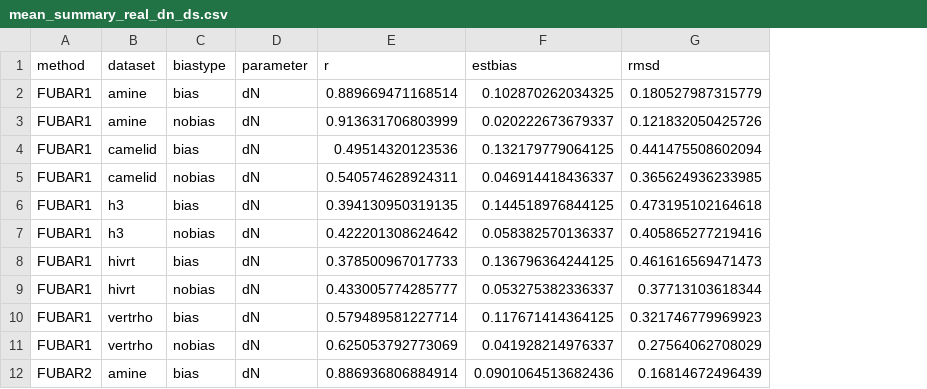
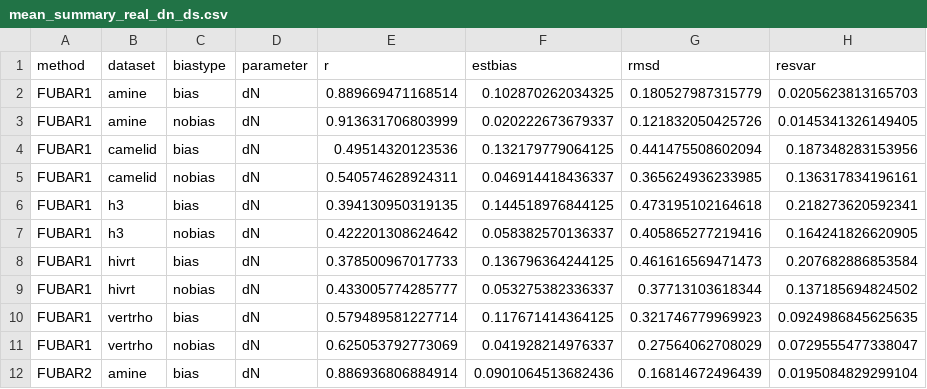
Before and after one commit to sjspielman/dnds_1rate_2rate, a CSV file: postprocessing/dataframes/mean_summary_real_dn_ds.csv, drawn as a sheet; only a part is shown; the diff names each change by its address in the sheet, - before the commit and + after, or states it on an @@ line.

```diff
--- a/postprocessing/dataframes/mean_summary_real_dn_ds.csv
+++ b/postprocessing/dataframes/mean_summary_real_dn_ds.csv
+column H (resvar), rows 2-12: 0.0205623813165703 | 0.0145341326149405 | 0.187348283153956 | 0.136317834196161 | 0.218273620592341 | 0.164241826620905 | 0.207682886853584 | 0.137185694824502 | 0.0924986845625635 | 0.0729555477338047 | 0.0195084829299104
```
Also changed, not shown: postprocessing/dataframes/mean_summary_real_dnds.csv, postprocessing/dataframes/summary_real_dn_ds.csv, 47 other files.
